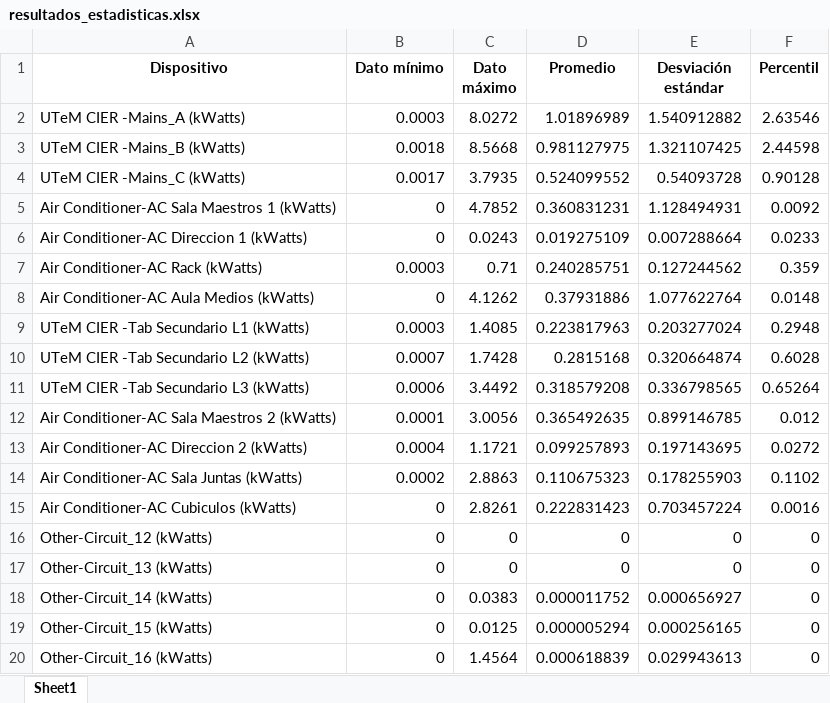
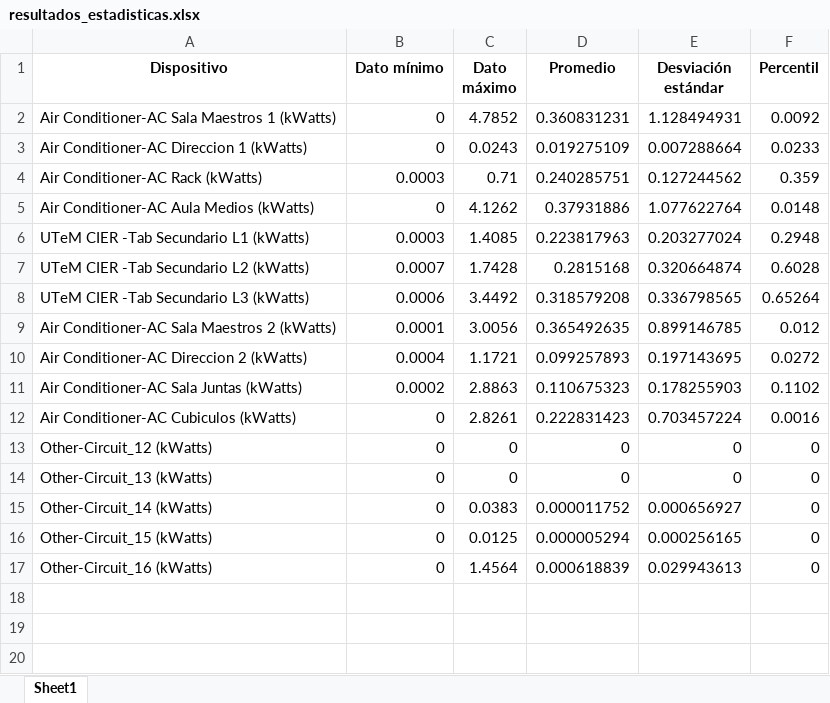
Before and after one commit to AraceliAG/Energy_segregation, an Excel workbook: UTEM_septiembre/resultados_estadisticas.xlsx, sheet Sheet1, drawn as a sheet; values as stored, in another font and other column widths than the file's, no borders; the diff names each change by its address in the sheet, - before the commit and + after, or states it on an @@ line.

```diff
--- a/UTEM_septiembre/resultados_estadisticas.xlsx (sheet Sheet1)
+++ b/UTEM_septiembre/resultados_estadisticas.xlsx (sheet Sheet1)
-row 2: UTeM CIER -Mains_A (kWatts) | 0.0003 | 8.0272 | 1.01896989 | 1.540912882 | 2.63546
-row 3: UTeM CIER -Mains_B (kWatts) | 0.0018 | 8.5668 | 0.981127975 | 1.321107425 | 2.44598
-row 4: UTeM CIER -Mains_C (kWatts) | 0.0017 | 3.7935 | 0.524099552 | 0.54093728 | 0.90128
```
Also changed, not shown: UTEM_septiembre/resultados_actividad.xlsx.
